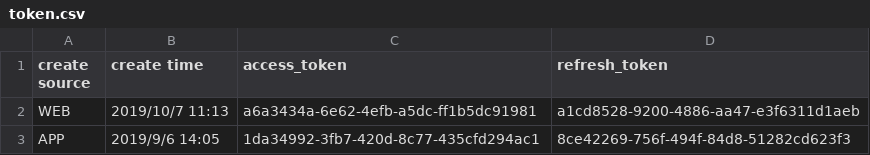
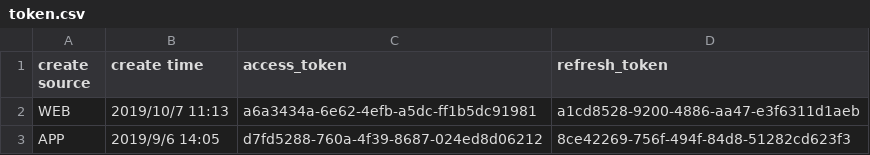
Before and after one commit to wjn19970530/pythontest, a CSV file: data/token.csv, drawn as a sheet.

Commit message:
Update token.csv

```diff
--- a/data/token.csv
+++ b/data/token.csv
@@ -2,2 +2,2 @@ create source,create time,access_token,refresh_token
 WEB,2019/10/7 11:13,a6a3434a-6e62-4efb-a5dc-ff1b5dc91981,a1cd8528-9200-4886-aa47-e3f6311d1aeb
-APP,2019/9/6 14:05,1da34992-3fb7-420d-8c77-435cfd294ac1,8ce42269-756f-494f-84d8-51282cd623f3
+APP,2019/9/6 14:05,d7fd5288-760a-4f39-8687-024ed8d06212,8ce42269-756f-494f-84d8-51282cd623f3
```
